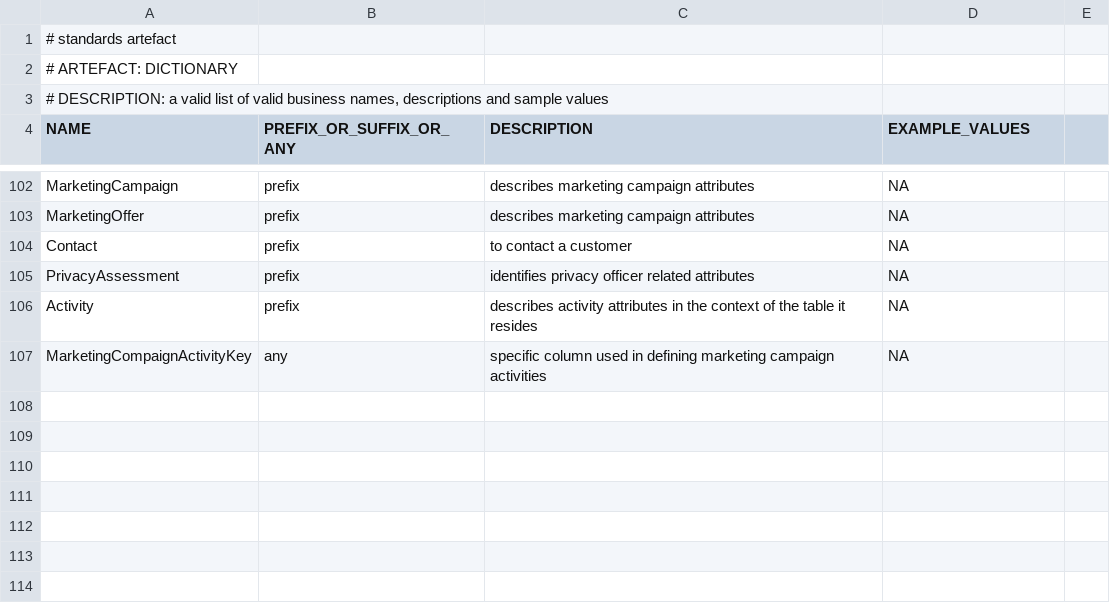
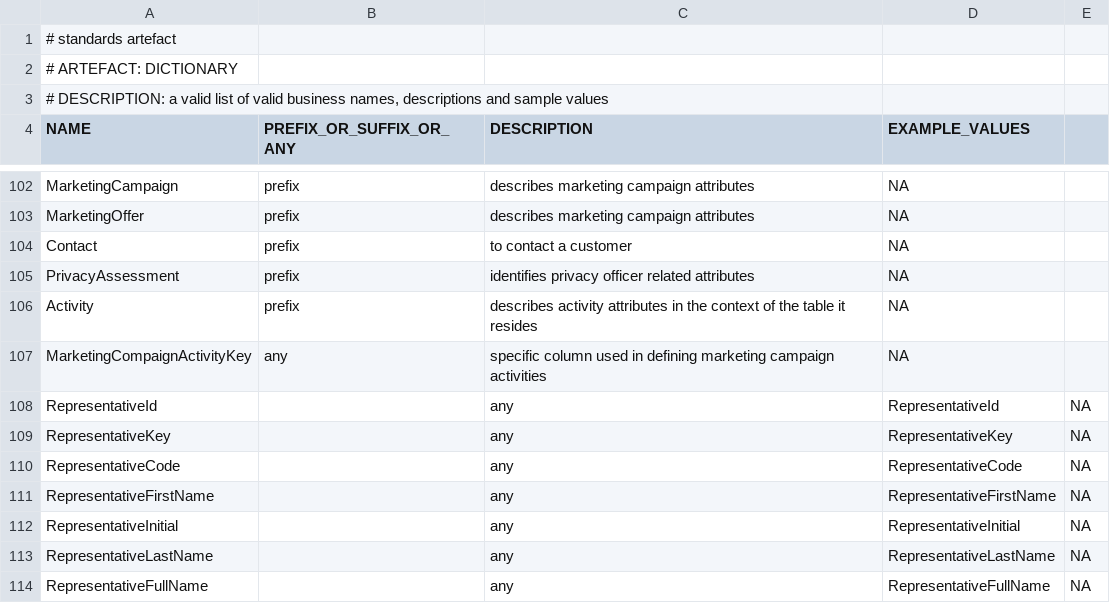
Before and after one commit to melvinwi/EDWCI, a TSV file: datastore/DICTIONARY.tsv, drawn as a sheet; only a part is shown, gaps mark what is left out; the diff names each change by its address in the sheet, - before the commit and + after, or states it on an @@ line.

```diff
--- a/datastore/DICTIONARY.tsv
+++ b/datastore/DICTIONARY.tsv
+row 108: RepresentativeId |  | any | RepresentativeId | NA
+row 109: RepresentativeKey |  | any | RepresentativeKey | NA
+row 110: RepresentativeCode |  | any | RepresentativeCode | NA
+row 111: RepresentativeFirstName |  | any | RepresentativeFirstName | NA
+row 112: RepresentativeInitial |  | any | RepresentativeInitial | NA
+row 113: RepresentativeLastName |  | any | RepresentativeLastName | NA
+row 114: RepresentativeFullName |  | any | RepresentativeFullName | NA
```
Also changed, not shown: datastore/DimOrganisation.tsv, transformations/TRANSFORM_DimOrganisation.tsv, 8 other files.
